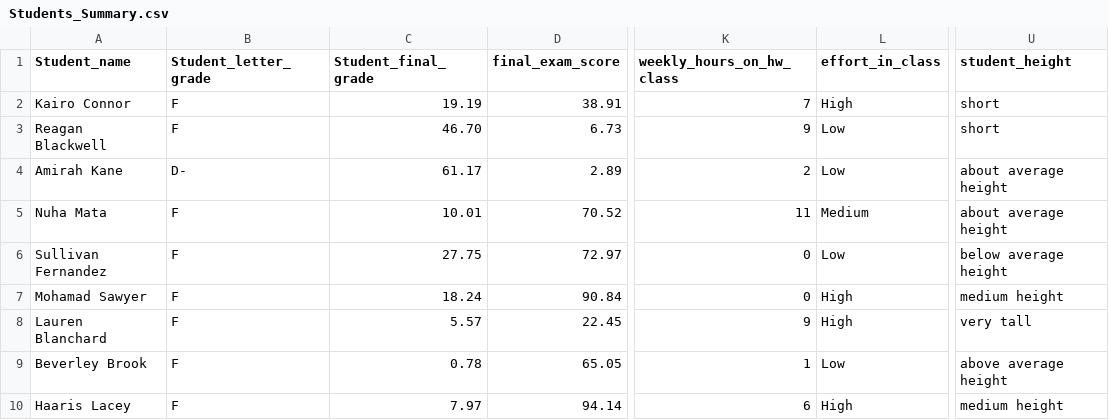
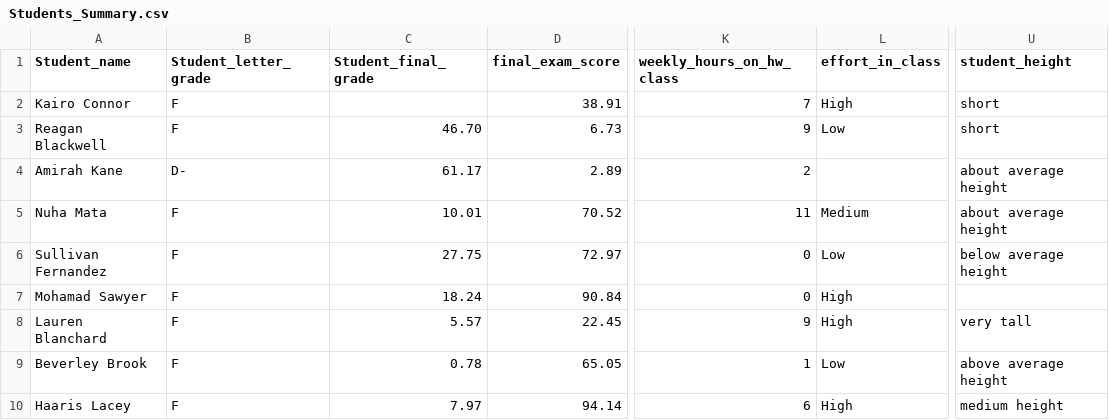
Before and after one commit to calebsb3/student_summary, a CSV file: Students_Summary.csv, drawn as a sheet; only a part is shown, gaps mark what is left out; the diff covers the shown part only; the diff names each change by its address in the sheet, - before the commit and + after, or states it on an @@ line.

```diff
--- a/Students_Summary.csv
+++ b/Students_Summary.csv
-C2 (Student_final_grade): 19.19
+C2 (Student_final_grade): (empty)
-L4 (effort_in_class): Low
+L4 (effort_in_class): (empty)
-U7 (student_height): medium height
+U7 (student_height): (empty)
```
Also changed, not shown: 101 edited cells elsewhere in this file.
